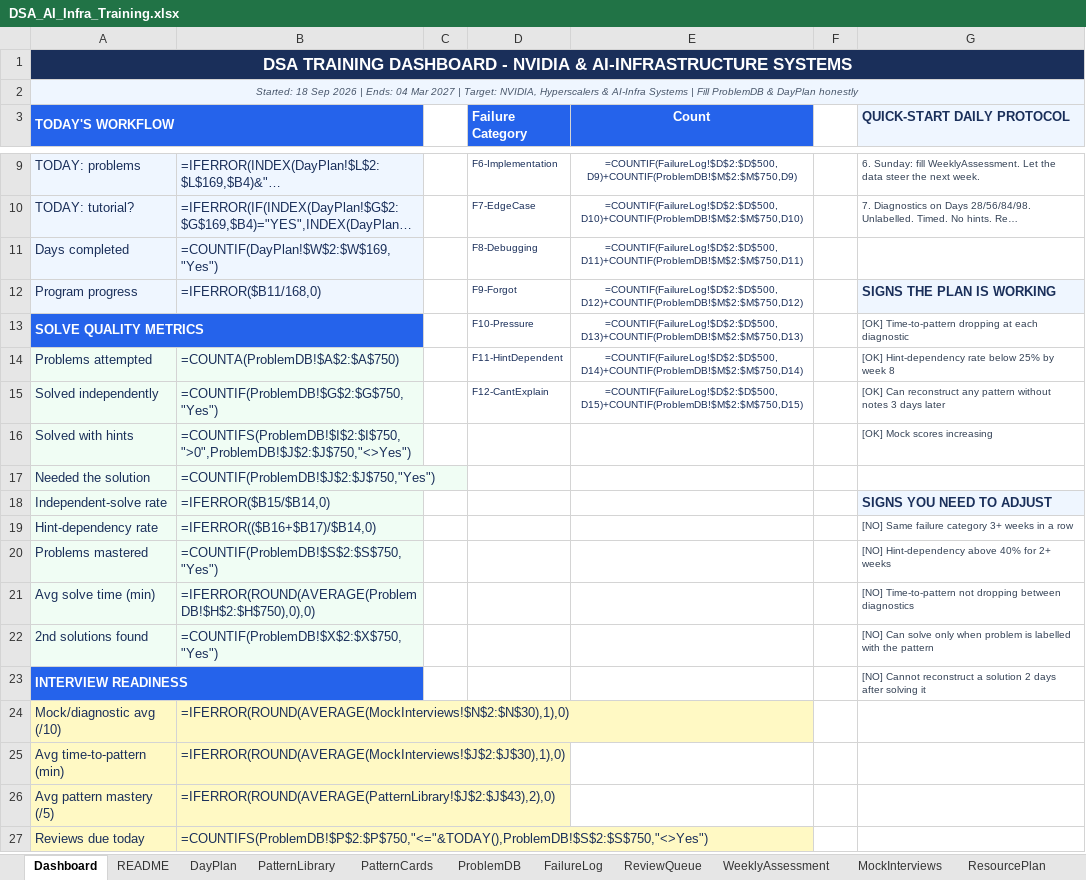
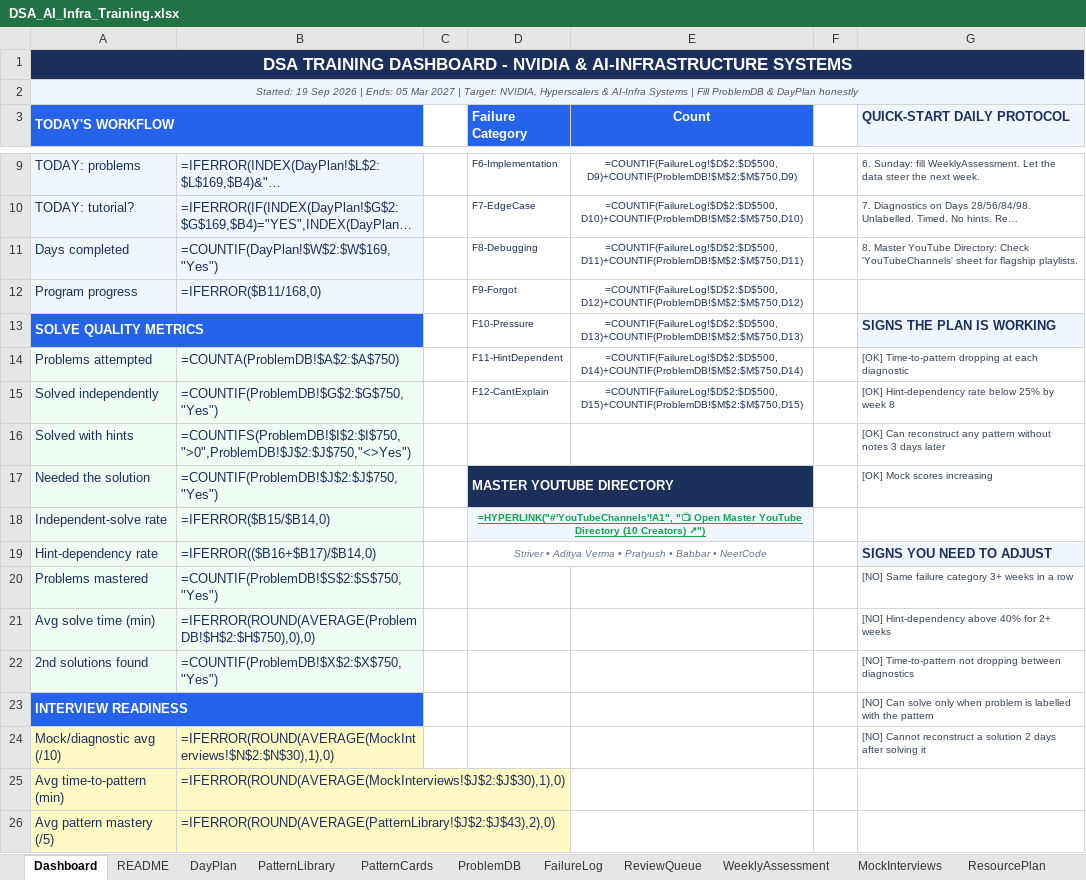
Before and after one commit to dhrv9023/map, an Excel workbook: DSA_AI_Infra_Training.xlsx, sheet Dashboard, drawn as a sheet; only a part is shown, gaps mark what is left out; the shorter side is filled out with more unchanged rows; long unchanged cells end in …; values as stored, in another font and other column widths than the file's, no borders; formulas without a stored value are shown as written; conditional formats not drawn; the diff names each change by its address in the sheet, - before the commit and + after, or states it on an @@ line.

Commit message:
feat: add YouTubeChannels sheet, full widescreen utilization, mobile responsiveness & Silicon Systems matrix

```diff
--- a/DSA_AI_Infra_Training.xlsx (sheet Dashboard)
+++ b/DSA_AI_Infra_Training.xlsx (sheet Dashboard)
-A2 (TODAY'S WORKFLOW): Started: 18 Sep 2026 | Ends: 04 Mar 2027…
+A2 (TODAY'S WORKFLOW): Started: 19 Sep 2026 | Ends: 05 Mar 2027…
-G11 (QUICK-START DAILY PROTOCOL): (empty)
+G11 (QUICK-START DAILY PROTOCOL): 8. Master YouTube Directory: Check 'YouTubeChannels' sheet for flagship playlists.
-G12 (QUICK-START DAILY PROTOCOL): SIGNS THE PLAN IS WORKING
+G12 (QUICK-START DAILY PROTOCOL): (empty)
-G12 fill: #EFF6FF
+G12 fill: none
-G13 (QUICK-START DAILY PROTOCOL): [OK] Time-to-pattern dropping at each diagnostic
+G13 (QUICK-START DAILY PROTOCOL): SIGNS THE PLAN IS WORKING
@@ G13 fill: none → #EFF6FF, bold: off → on, text colour: #334155 → #1A2F5A, text size: larger @@
-G14 (QUICK-START DAILY PROTOCOL): [OK] Hint-dependency rate below 25% by week 8
+G14 (QUICK-START DAILY PROTOCOL): [OK] Time-to-pattern dropping at each diagnostic
-G15 (QUICK-START DAILY PROTOCOL): [OK] Can reconstruct any pattern without notes 3 days later
+G15 (QUICK-START DAILY PROTOCOL): [OK] Hint-dependency rate below 25% by week 8
-G16 (QUICK-START DAILY PROTOCOL): [OK] Mock scores increasing
+G16 (QUICK-START DAILY PROTOCOL): [OK] Can reconstruct any pattern without notes 3 days later
-D17 (Failure Category): (empty)
+D17 (Failure Category): MASTER YOUTUBE DIRECTORY
-D17 fill: none
+D17 fill: #1A2F5A
+D17:E17 merged
-G17 (QUICK-START DAILY PROTOCOL): (empty)
+G17 (QUICK-START DAILY PROTOCOL): [OK] Mock scores increasing
-D18 (Failure Category): (empty)
+D18 (Failure Category): =HYPERLINK("#'YouTubeChannels'!A1", "📺 Open Master YouTube Directory (10 Creators) ↗")
-D18 fill: none
+D18 fill: #EFF6FF
+D18:E18 merged
-G18 (QUICK-START DAILY PROTOCOL): SIGNS YOU NEED TO ADJUST
+G18 (QUICK-START DAILY PROTOCOL): (empty)
-G18 fill: #EFF6FF
+G18 fill: none
-D19 (Failure Category): (empty)
+D19 (Failure Category): Striver • Aditya Verma • Pratyush • Babbar • NeetCode
+D19:E19 merged
-G19 (QUICK-START DAILY PROTOCOL): [NO] Same failure category 3+ weeks in a row
+G19 (QUICK-START DAILY PROTOCOL): SIGNS YOU NEED TO ADJUST
@@ G19 fill: none → #EFF6FF, bold: off → on, text colour: #334155 → #1A2F5A, text size: larger @@
-G20 (QUICK-START DAILY PROTOCOL): [NO] Hint-dependency above 40% for 2+ weeks
+G20 (QUICK-START DAILY PROTOCOL): [NO] Same failure category 3+ weeks in a row
-G21 (QUICK-START DAILY PROTOCOL): [NO] Time-to-pattern not dropping between diagnostics
+G21 (QUICK-START DAILY PROTOCOL): [NO] Hint-dependency above 40% for 2+ weeks
-G22 (QUICK-START DAILY PROTOCOL): [NO] Can solve only when problem is labelled with the pattern
+G22 (QUICK-START DAILY PROTOCOL): [NO] Time-to-pattern not dropping between diagnostics
-G23 (QUICK-START DAILY PROTOCOL): [NO] Cannot reconstruct a solution 2 days after solving it
+G23 (QUICK-START DAILY PROTOCOL): [NO] Can solve only when problem is labelled with the pattern
-G24 (QUICK-START DAILY PROTOCOL): (empty)
+G24 (QUICK-START DAILY PROTOCOL): [NO] Cannot reconstruct a solution 2 days after solving it
```
Also changed, not shown: sheet DayPlan, sheet ProgressionCurve, sheet MockInterviews, sheet README, sheet ProblemDB, other sheet tabs, dsa/DSA_AI_Infra_Training.xlsx, 19 other files.
